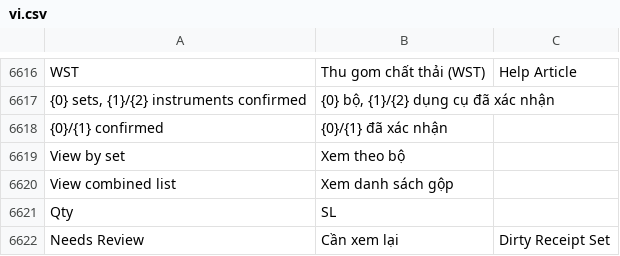
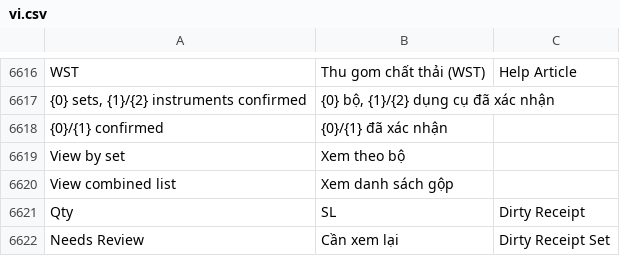
Before and after one commit to mvl26/tracecore, a CSV file: tracecore/translations/vi.csv, drawn as a sheet; only a part is shown, gaps mark what is left out.

```diff
--- a/tracecore/translations/vi.csv
+++ b/tracecore/translations/vi.csv
@@ -6620,3 +6620,3 @@ View by set,Xem theo bộ,
 View combined list,Xem danh sách gộp,
-Qty,SL,
+Qty,SL,Dirty Receipt
 Needs Review,Cần xem lại,Dirty Receipt Set
```
Also changed, not shown: 1 other file.
